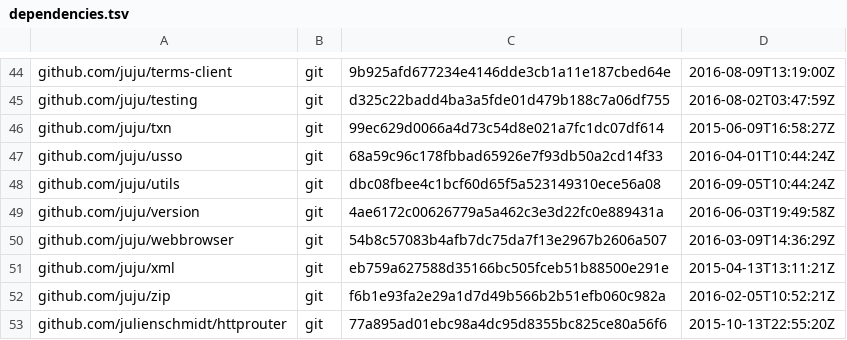
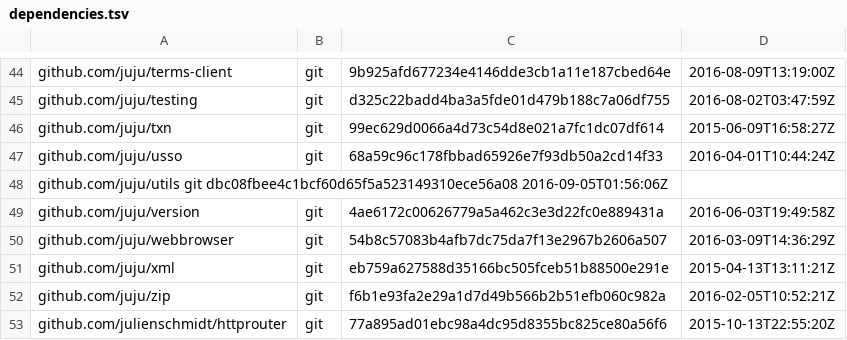
Before and after one commit to juju/juju, a TSV file: dependencies.tsv, drawn as a sheet; only a part is shown, gaps mark what is left out.

Commit message:
Correct timestamp.

```diff
--- a/dependencies.tsv
+++ b/dependencies.tsv
@@ -47,3 +47,3 @@ github.com/juju/txn	git	99ec629d0066a4d73c54d8e021a7fc1dc07df614	2015-06-09T16:5
 github.com/juju/usso	git	68a59c96c178fbbad65926e7f93db50a2cd14f33	2016-04-01T10:44:24Z
-github.com/juju/utils	git	dbc08fbee4c1bcf60d65f5a523149310ece56a08	2016-09-05T10:44:24Z
+github.com/juju/utils   git     dbc08fbee4c1bcf60d65f5a523149310ece56a08        2016-09-05T01:56:06Z
 github.com/juju/version	git	4ae6172c00626779a5a462c3e3d22fc0e889431a	2016-06-03T19:49:58Z
```
